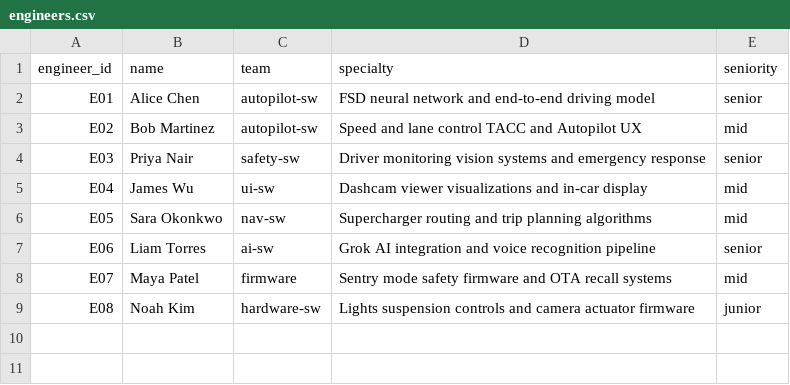
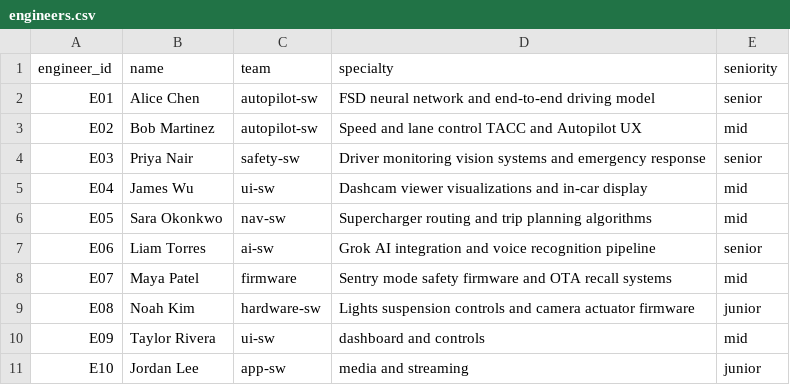
Before and after one commit to sarthakjethi/tesla-project, a CSV file: data/engineers.csv, drawn as a sheet.

Commit message:
Data quality fixes - date-aware risks, HW4 tagging, engineer redistribution

```diff
--- a/data/engineers.csv
+++ b/data/engineers.csv
@@ -9 +9,3 @@ E07,Maya Patel,firmware,Sentry mode safety firmware and OTA recall systems,mid
 E08,Noah Kim,hardware-sw,Lights suspension controls and camera actuator firmware,junior
+E09,Taylor Rivera,ui-sw,dashboard and controls,mid
+E10,Jordan Lee,app-sw,media and streaming,junior
```
Also changed, not shown: data/assignments.csv, data/risks.csv, 5 other files.
